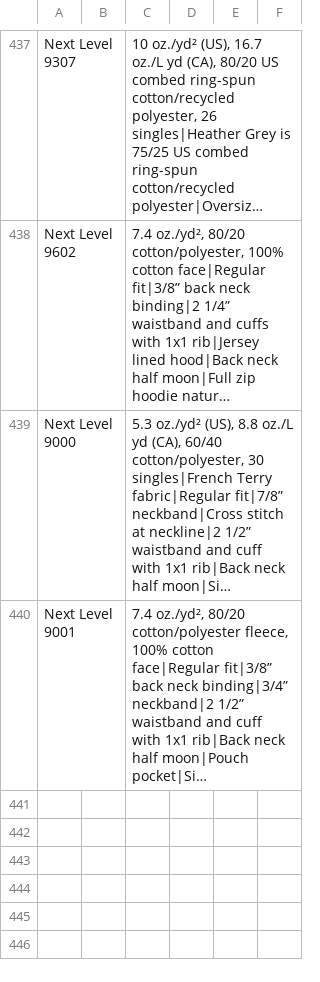
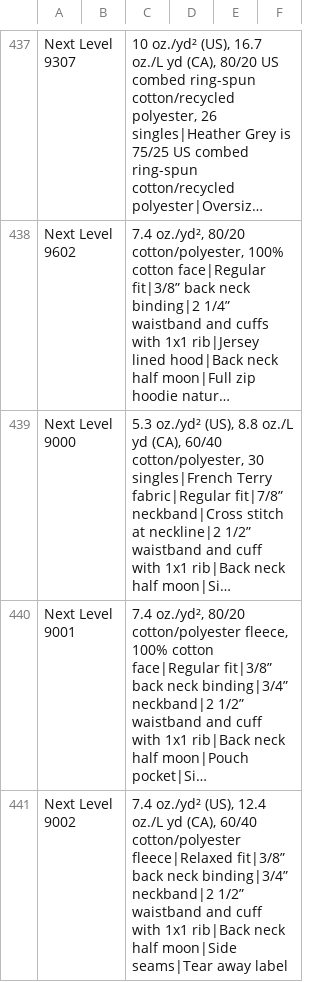
Before and after one commit to Ink-Pusher/Mockup-Creator, a CSV file: product_descriptions.csv, drawn as a sheet; only a part is shown, gaps mark what is left out; long unchanged cells end in …; the diff names each change by its address in the sheet, - before the commit and + after, or states it on an @@ line.

Commit message:
Add Next Level 9002

```diff
--- a/product_descriptions.csv
+++ b/product_descriptions.csv
+row 441: Next Level 9002 |  | 7.4 oz./yd² (US), 12.4 oz./L yd (CA), 60/40 cotton/polyester fleece|Relaxed fit|3/8” back neck binding|3/4” neckband|2 1/2” waistband and cuff with 1x1 rib|Back neck half moon|Side seams|Tear away label
```
Also changed, not shown: 16 other files.
